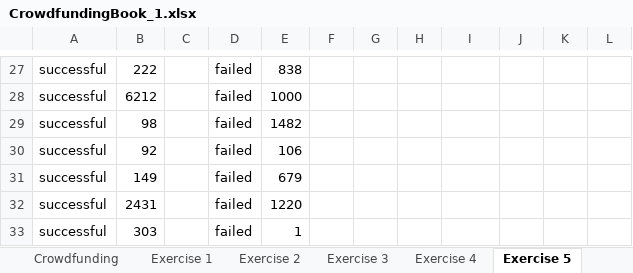
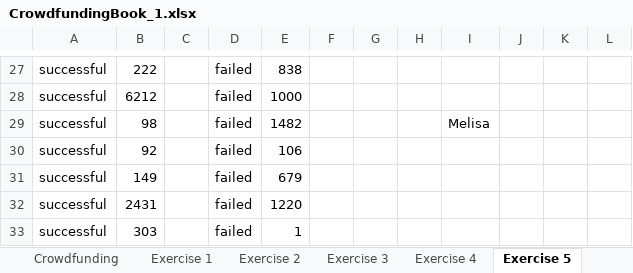
Before and after one commit to Melisa-Hodzic/Module-1, an Excel workbook: CrowdfundingBook_1.xlsx, sheet Exercise 5, drawn as a sheet; only a part is shown, gaps mark what is left out; values as stored, in another font and other column widths than the file's, no borders; conditional formats not drawn; the diff names each change by its address in the sheet, - before the commit and + after, or states it on an @@ line.

Commit message:
Update CrowdfundingBook_1.xlsx

```diff
--- a/CrowdfundingBook_1.xlsx (sheet Exercise 5)
+++ b/CrowdfundingBook_1.xlsx (sheet Exercise 5)
-I29: (empty)
+I29: Melisa
```
Also changed, not shown: charts or pictures.
